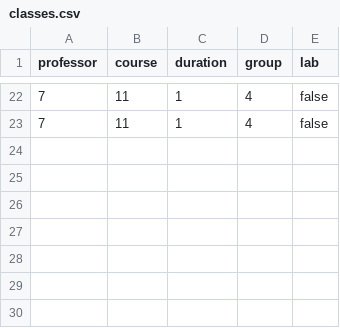
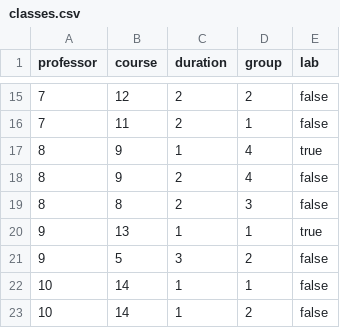
Before and after one commit to DunkyDunk271/Academic-Scheduling-Algorithm-using-Genetic-Algo, a CSV file: Backend/database/classes.csv, drawn as a sheet; only a part is shown, gaps mark what is left out; the diff covers the shown part only.

Commit message:
Update classes.csv

```diff
--- a/Backend/database/classes.csv
+++ b/Backend/database/classes.csv
@@ -22,2 +15,9 @@ professor,course,duration,group,lab
-7,11,1,4,false
-7,11,1,4,false
+7,12,2,2,false
+7,11,2,1,false
+8,9,1,4,true
+8,9,2,4,false
+8,8,2,3,false
+9,13,1,1,true
+9,5,3,2,false
+10,14,1,1,false
+10,14,1,2,false
```
Also changed, not shown: 8 added rows, 15 removed rows and 7 edited cells elsewhere in this file.
